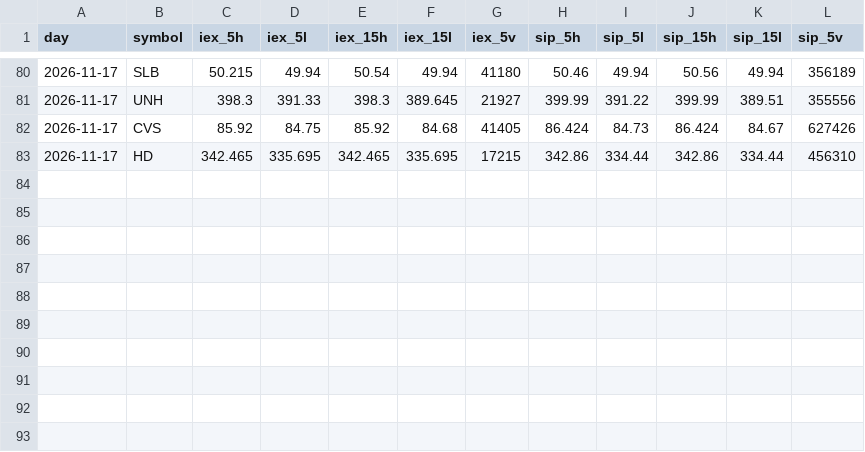
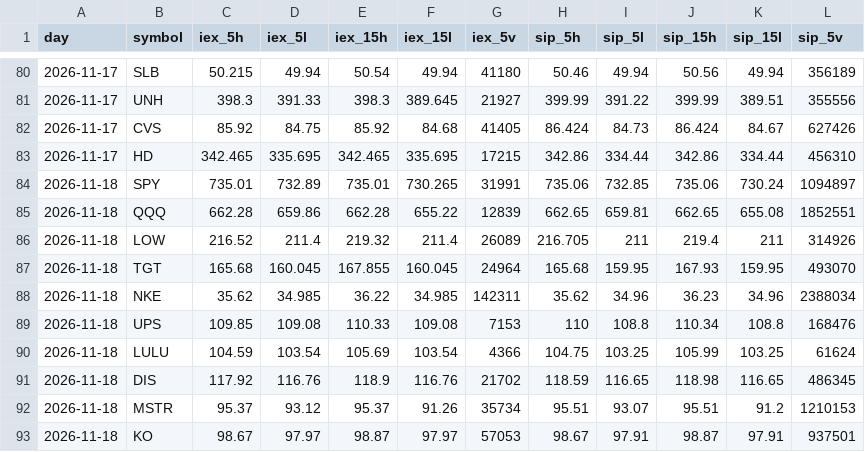
Before and after one commit to Studioluke/ponytail, a CSV file: trader/journal/feedcheck.csv, drawn as a sheet; only a part is shown, gaps mark what is left out; the diff names each change by its address in the sheet, - before the commit and + after, or states it on an @@ line.

```diff
--- a/trader/journal/feedcheck.csv
+++ b/trader/journal/feedcheck.csv
+row 84: 2026-11-18 | SPY | 735.01 | 732.89 | 735.01 | 730.265 | 31991 | 735.06 | 732.85 | 735.06 | 730.24 | 1094897
+row 85: 2026-11-18 | QQQ | 662.28 | 659.86 | 662.28 | 655.22 | 12839 | 662.65 | 659.81 | 662.65 | 655.08 | 1852551
+row 86: 2026-11-18 | LOW | 216.52 | 211.4 | 219.32 | 211.4 | 26089 | 216.705 | 211 | 219.4 | 211 | 314926
+row 87: 2026-11-18 | TGT | 165.68 | 160.045 | 167.855 | 160.045 | 24964 | 165.68 | 159.95 | 167.93 | 159.95 | 493070
+row 88: 2026-11-18 | NKE | 35.62 | 34.985 | 36.22 | 34.985 | 142311 | 35.62 | 34.96 | 36.23 | 34.96 | 2388034
+row 89: 2026-11-18 | UPS | 109.85 | 109.08 | 110.33 | 109.08 | 7153 | 110 | 108.8 | 110.34 | 108.8 | 168476
+row 90: 2026-11-18 | LULU | 104.59 | 103.54 | 105.69 | 103.54 | 4366 | 104.75 | 103.25 | 105.99 | 103.25 | 61624
+row 91: 2026-11-18 | DIS | 117.92 | 116.76 | 118.9 | 116.76 | 21702 | 118.59 | 116.65 | 118.98 | 116.65 | 486345
+row 92: 2026-11-18 | MSTR | 95.37 | 93.12 | 95.37 | 91.26 | 35734 | 95.51 | 93.07 | 95.51 | 91.2 | 1210153
+row 93: 2026-11-18 | KO | 98.67 | 97.97 | 98.87 | 97.97 | 57053 | 98.67 | 97.91 | 98.87 | 97.91 | 937501
```
Also changed, not shown: trader/journal/shadow.csv, trader/journal/trades.csv, 3 other files.
